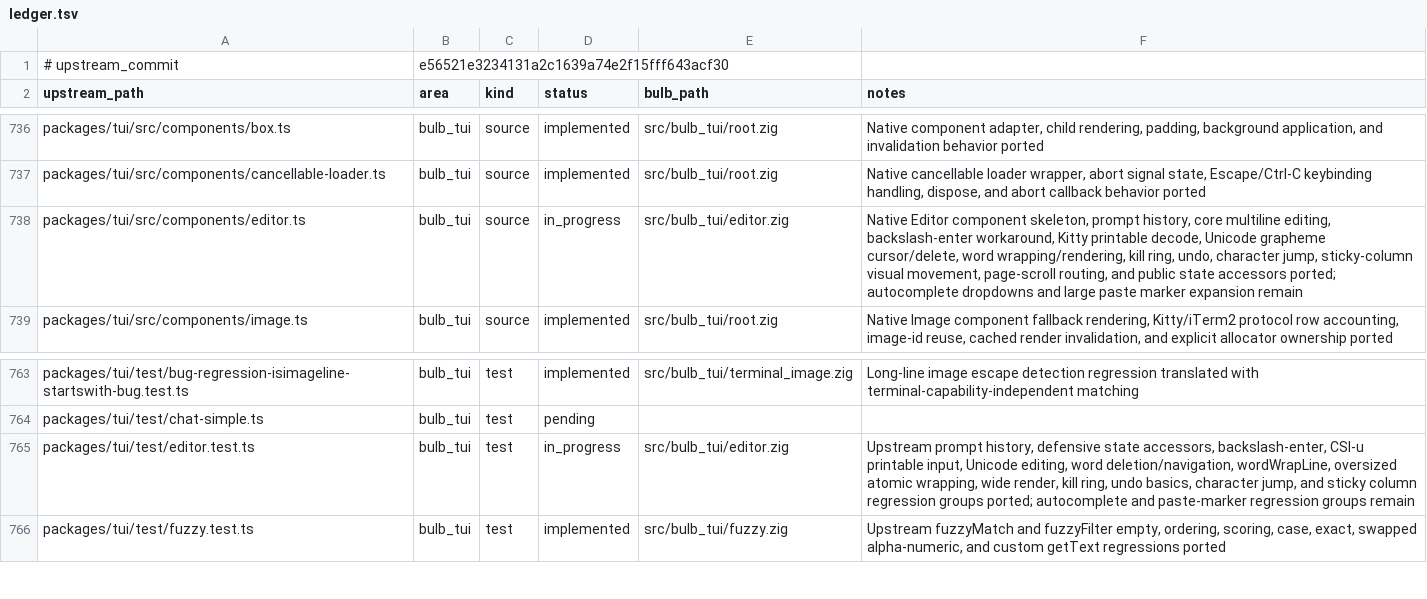
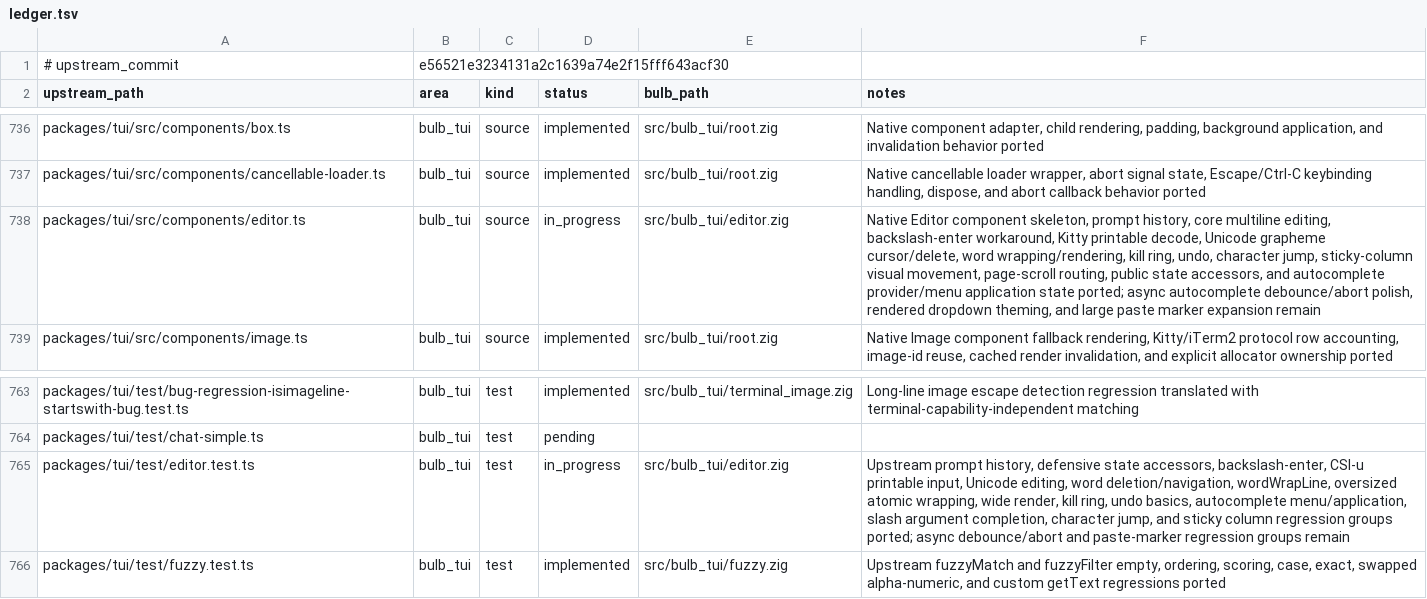
Before and after one commit to anggakhrsma/bulb, a TSV file: parity/ledger.tsv, drawn as a sheet; only a part is shown, gaps mark what is left out.

Commit message:
feat: port editor autocomplete

```diff
--- a/parity/ledger.tsv
+++ b/parity/ledger.tsv
@@ -737,3 +737,3 @@ packages/tui/src/components/box.ts	bulb_tui	source	implemented	src/bulb_tui/root
 packages/tui/src/components/cancellable-loader.ts	bulb_tui	source	implemented	src/bulb_tui/root.zig	Native cancellable loader wrapper, abort signal state, Escape/Ctrl-C keybinding handling, dispose, and abort callback behavior ported
-packages/tui/src/components/editor.ts	bulb_tui	source	in_progress	src/bulb_tui/editor.zig	Native Editor component skeleton, prompt history, core multiline editing, backslash-enter workaround, Kitty printable decode, Unicode grapheme cursor/delete, word wrapping/rendering, kill ring, undo, character jump, sticky-column visual movement, page-scroll routing, and public state accessors ported; autocomplete dropdowns and large paste marker expansion remain
+packages/tui/src/components/editor.ts	bulb_tui	source	in_progress	src/bulb_tui/editor.zig	Native Editor component skeleton, prompt history, core multiline editing, backslash-enter workaround, Kitty printable decode, Unicode grapheme cursor/delete, word wrapping/rendering, kill ring, undo, character jump, sticky-column visual movement, page-scroll routing, public state accessors, and autocomplete provider/menu application state ported; async autocomplete debounce/abort polish, rendered dropdown theming, and large paste marker expansion remain
 packages/tui/src/components/image.ts	bulb_tui	source	implemented	src/bulb_tui/root.zig	Native Image component fallback rendering, Kitty/iTerm2 protocol row accounting, image-id reuse, cached render invalidation, and explicit allocator ownership ported
@@ -764,3 +764,3 @@ packages/tui/test/bug-regression-isimageline-startswith-bug.test.ts	bulb_tui	tes
 packages/tui/test/chat-simple.ts	bulb_tui	test	pending		
-packages/tui/test/editor.test.ts	bulb_tui	test	in_progress	src/bulb_tui/editor.zig	Upstream prompt history, defensive state accessors, backslash-enter, CSI-u printable input, Unicode editing, word deletion/navigation, wordWrapLine, oversized atomic wrapping, wide render, kill ring, undo basics, character jump, and sticky column regression groups ported; autocomplete and paste-marker regression groups remain
+packages/tui/test/editor.test.ts	bulb_tui	test	in_progress	src/bulb_tui/editor.zig	Upstream prompt history, defensive state accessors, backslash-enter, CSI-u printable input, Unicode editing, word deletion/navigation, wordWrapLine, oversized atomic wrapping, wide render, kill ring, undo basics, autocomplete menu/application, slash argument completion, character jump, and sticky column regression groups ported; async debounce/abort and paste-marker regression groups remain
 packages/tui/test/fuzzy.test.ts	bulb_tui	test	implemented	src/bulb_tui/fuzzy.zig	Upstream fuzzyMatch and fuzzyFilter empty, ordering, scoring, case, exact, swapped alpha-numeric, and custom getText regressions ported
```
Also changed, not shown: parity/status.tsv, 2 other files.
